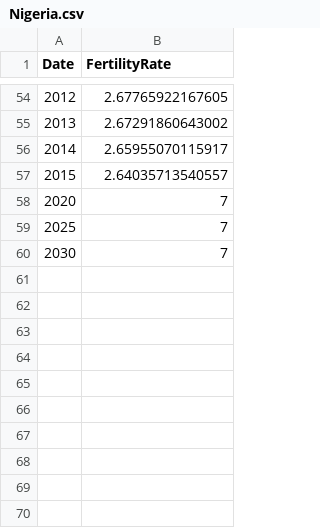
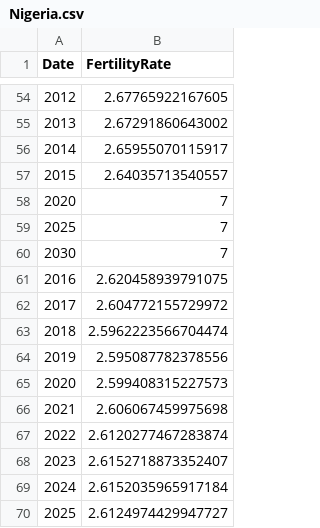
Before and after one commit to SUSA-org/SUSA-web-app, a CSV file: Nigeria.csv, drawn as a sheet; only a part is shown, gaps mark what is left out; the diff names each change by its address in the sheet, - before the commit and + after, or states it on an @@ line.

Commit message:
missed one for time series

```diff
--- a/Nigeria.csv
+++ b/Nigeria.csv
+row 61: 2016 | 2.620458939791075
+row 62: 2017 | 2.604772155729972
+row 63: 2018 | 2.5962223566704474
+row 64: 2019 | 2.595087782378556
+row 65: 2020 | 2.599408315227573
+row 66: 2021 | 2.606067459975698
+row 67: 2022 | 2.6120277467283874
+row 68: 2023 | 2.6152718873352407
+row 69: 2024 | 2.6152035965917184
+row 70: 2025 | 2.6124974429947727
```
